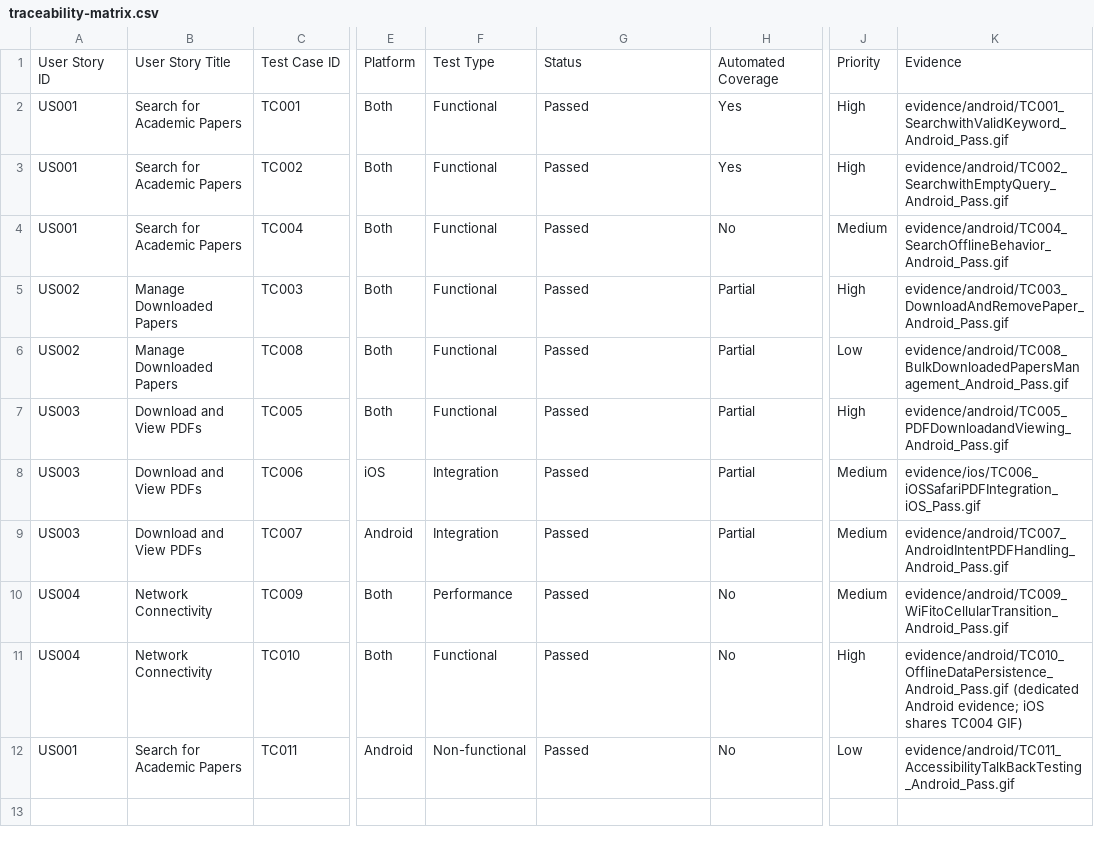
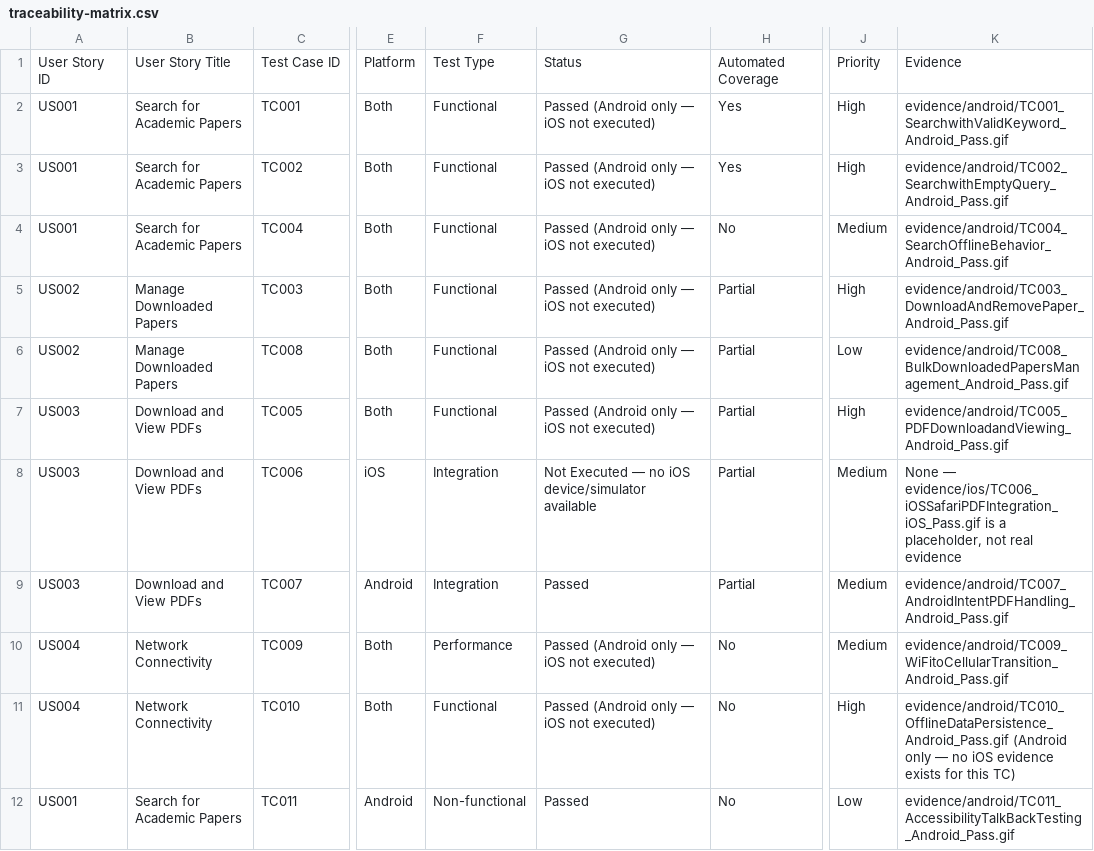
Before and after one commit to gesttaltt/qa-arxiv-mobile, a CSV file: manual-tests/traceability-matrix.csv, drawn as a sheet; only a part is shown, gaps mark what is left out; the diff names each change by its address in the sheet, - before the commit and + after, or states it on an @@ line.

```diff
--- a/manual-tests/traceability-matrix.csv
+++ b/manual-tests/traceability-matrix.csv
-G2:G7: Passed
+G2:G7: Passed (Android only — iOS not executed)
-G8: Passed
+G8: Not Executed — no iOS device/simulator available
-K8: evidence/ios/TC006_iOSSafariPDFIntegration_iOS_Pass.gif
+K8: None — evidence/ios/TC006_iOSSafariPDFIntegration_iOS_Pass.gif is a placeholder, not real evidence
-G10:G11: Passed
+G10:G11: Passed (Android only — iOS not executed)
-K11: evidence/android/TC010_OfflineDataPersistence_Android_Pass.gif (dedicated Android evidence; iOS shares TC004 GIF)
+K11: evidence/android/TC010_OfflineDataPersistence_Android_Pass.gif (Android only — no iOS evidence exists for this TC)
```
Also changed, not shown: 24 other files.
